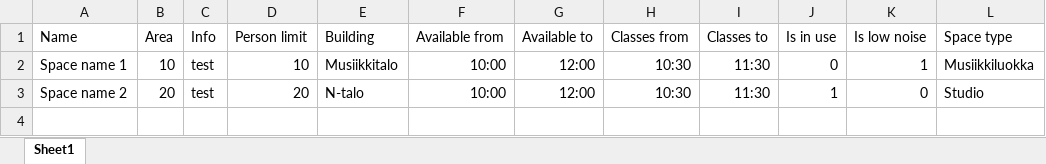
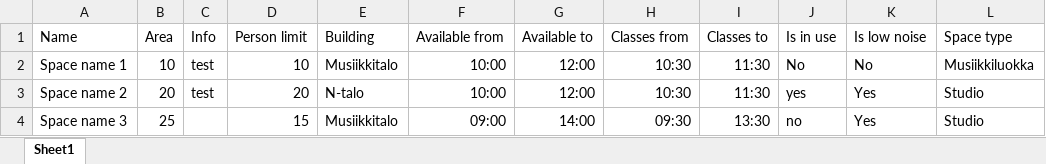
Before and after one commit to makotosoul/idea-case-backend, an Excel workbook: templates/space_template.xlsx, sheet Sheet1, drawn as a sheet; values as stored, in another font and other column widths than the file's, no borders; the diff names each change by its address in the sheet, - before the commit and + after, or states it on an @@ line.

Commit message:
update space template

```diff
--- a/templates/space_template.xlsx (sheet Sheet1)
+++ b/templates/space_template.xlsx (sheet Sheet1)
-J2 (Is in use): 0
+J2 (Is in use): No
-K2 (Is low noise): 1
+K2 (Is low noise): No
-J3 (Is in use): 1
+J3 (Is in use): yes
-K3 (Is low noise): 0
+K3 (Is low noise): Yes
+row 4: Space name 3 | 25 |  | 15 | Musiikkitalo | 09:00 | 14:00 | 09:30 | 13:30 | no | Yes | Studio
```
